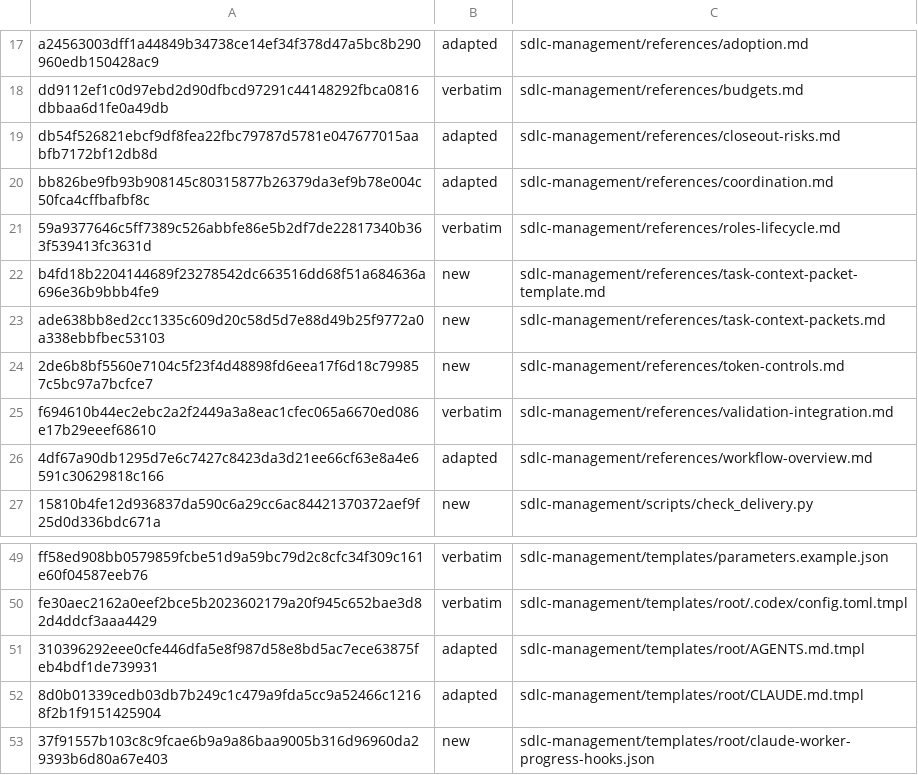
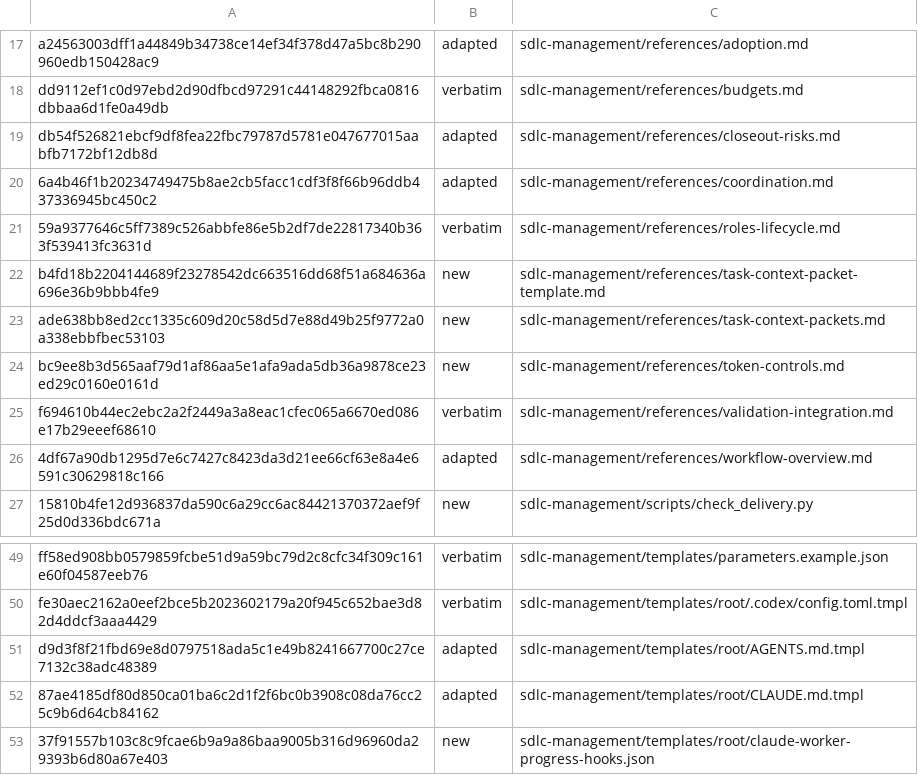
Before and after one commit to technicallypete/restruct-sdlc, a TSV file: MANIFEST.tsv, drawn as a sheet; only a part is shown, gaps mark what is left out.

```diff
--- a/MANIFEST.tsv
+++ b/MANIFEST.tsv
@@ -19,3 +19,3 @@ dd9112ef1c0d97ebd2d90dfbcd97291c44148292fbca0816dbbaa6d1fe0a49db	verbatim	sdlc-m
 db54f526821ebcf9df8fea22fbc79787d5781e047677015aabfb7172bf12db8d	adapted	sdlc-management/references/closeout-risks.md
-bb826be9fb93b908145c80315877b26379da3ef9b78e004c50fca4cffbafbf8c	adapted	sdlc-management/references/coordination.md
+6a4b46f1b20234749475b8ae2cb5facc1cdf3f8f66b96ddb437336945bc450c2	adapted	sdlc-management/references/coordination.md
 59a9377646c5ff7389c526abbfe86e5b2df7de22817340b363f539413fc3631d	verbatim	sdlc-management/references/roles-lifecycle.md
@@ -23,3 +23,3 @@ b4fd18b2204144689f23278542dc663516dd68f51a684636a696e36b9bbb4fe9	new	sdlc-manage
 ade638bb8ed2cc1335c609d20c58d5d7e88d49b25f9772a0a338ebbfbec53103	new	sdlc-management/references/task-context-packets.md
-2de6b8bf5560e7104c5f23f4d48898fd6eea17f6d18c799857c5bc97a7bcfce7	new	sdlc-management/references/token-controls.md
+bc9ee8b3d565aaf79d1af86aa5e1afa9ada5db36a9878ce23ed29c0160e0161d	new	sdlc-management/references/token-controls.md
 f694610b44ec2ebc2a2f2449a3a8eac1cfec065a6670ed086e17b29eeef68610	verbatim	sdlc-management/references/validation-integration.md
@@ -50,4 +50,4 @@ ff58ed908bb0579859fcbe51d9a59bc79d2c8cfc34f309c161e60f04587eeb76	verbatim	sdlc-m
 fe30aec2162a0eef2bce5b2023602179a20f945c652bae3d82d4ddcf3aaa4429	verbatim	sdlc-management/templates/root/.codex/config.toml.tmpl
-310396292eee0cfe446dfa5e8f987d58e8bd5ac7ece63875feb4bdf1de739931	adapted	sdlc-management/templates/root/AGENTS.md.tmpl
-8d0b01339cedb03db7b249c1c479a9fda5cc9a52466c12168f2b1f9151425904	adapted	sdlc-management/templates/root/CLAUDE.md.tmpl
+d9d3f8f21fbd69e8d0797518ada5c1e49b8241667700c27ce7132c38adc48389	adapted	sdlc-management/templates/root/AGENTS.md.tmpl
+87ae4185df80d850ca01ba6c2d1f2f6bc0b3908c08da76cc25c9b6d64cb84162	adapted	sdlc-management/templates/root/CLAUDE.md.tmpl
 37f91557b103c8c9fcae6b9a9a86baa9005b316d96960da29393b6d80a67e403	new	sdlc-management/templates/root/claude-worker-progress-hooks.json
```
Also changed, not shown: 4 other files.
